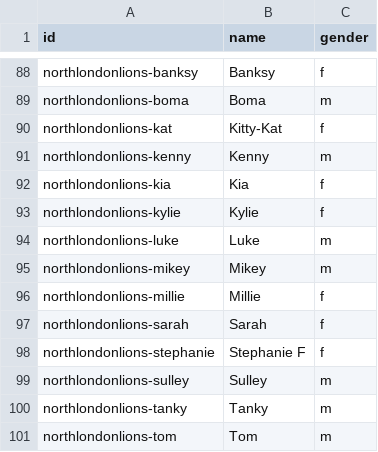
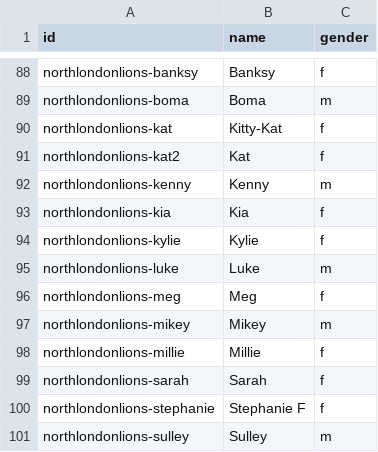
Before and after one commit to zilupe/thegame.report-data, a CSV file: skdb/common/players.csv, drawn as a sheet; only a part is shown, gaps mark what is left out; the shorter side is filled out with more unchanged rows; the diff names each change by its address in the sheet, - before the commit and + after, or states it on an @@ line.

Commit message:
New players

```diff
--- a/skdb/common/players.csv
+++ b/skdb/common/players.csv
+row 91: northlondonlions-kat2 | Kat | f
+row 96: northlondonlions-meg | Meg | f
```
Also changed, not shown: 1 other file.
